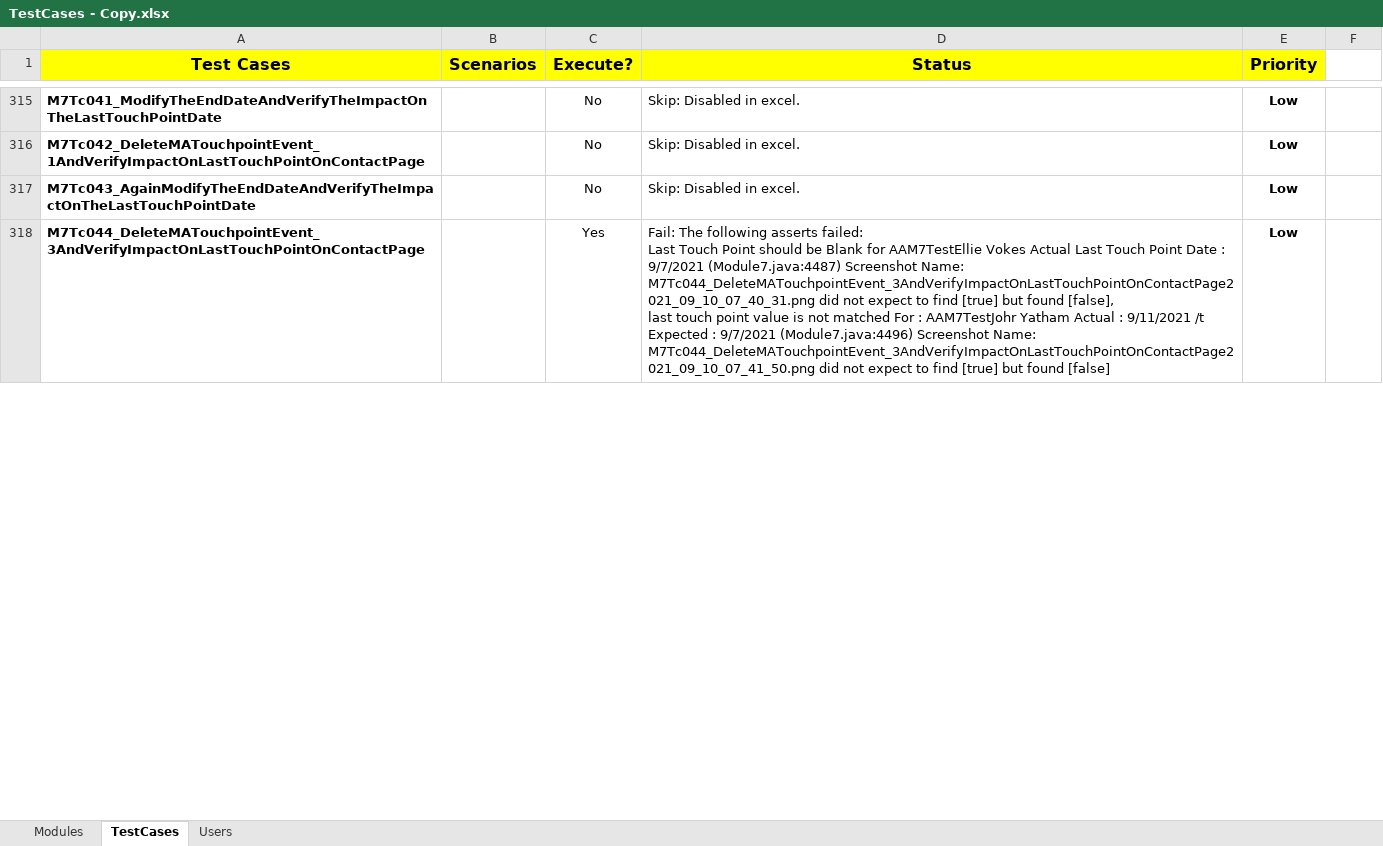
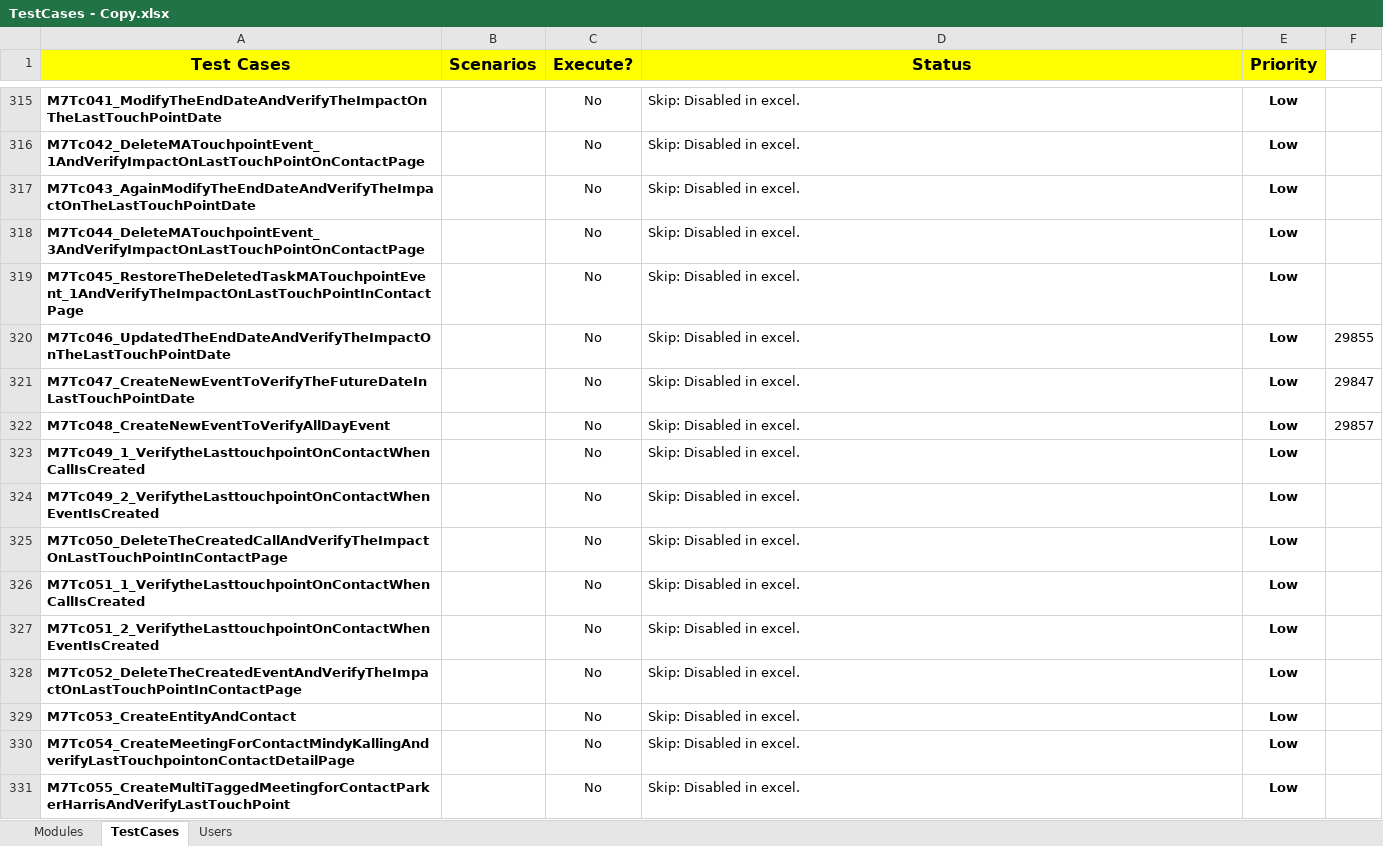
Before and after one commit to NitinNavatar/PE4.7, an Excel workbook: TestCases - Copy.xlsx, sheet TestCases, drawn as a sheet; only a part is shown, gaps mark what is left out; values as stored, in another font and other column widths than the file's, no borders; conditional formats not drawn; ↵ is a line break in a cell; the diff covers the shown part only; the diff names each change by its address in the sheet, - before the commit and + after, or states it on an @@ line.

Commit message:
Updated Excel for Module 7 TC045-055
Signed-off-by: Azhar

```diff
--- a/TestCases - Copy.xlsx (sheet TestCases)
+++ b/TestCases - Copy.xlsx (sheet TestCases)
-C318 (Execute?): Yes
+C318 (Execute?): No
-D318 (Status): Fail: The following asserts failed: ↵ Last Touch Point should be Blank for AAM7TestEllie Vokes Actual Last Touch Point Date : 9/7/2021 (Module7.java:4487) Screenshot Name: M7Tc044_DeleteMATouchpointEvent_3AndVerifyImpactOnLastTouchPointOnContactPage2021_09_10_07_40_31.png did not expect to find [true] but found [false], ↵ last touch point value is not matched For : AAM7TestJohr Yatham Actual : 9/11/2021 /t Expected : 9/7/2021 (Module7.java:4496) Screenshot Name: M7Tc044_DeleteMATouchpointEvent_3AndVerifyImpactOnLastTouchPointOnContactPage2021_09_10_07_41_50.png did not expect to find [true] but found [false]
+D318 (Status): Skip: Disabled in excel.
+row 319: M7Tc045_RestoreTheDeletedTaskMATouchpointEvent_1AndVerifyTheImpactOnLastTouchPointInContactPage |  | No | Skip: Disabled in excel. | Low
+row 320: M7Tc046_UpdatedTheEndDateAndVerifyTheImpactOnTheLastTouchPointDate |  | No | Skip: Disabled in excel. | Low | 29855
+row 321: M7Tc047_CreateNewEventToVerifyTheFutureDateInLastTouchPointDate |  | No | Skip: Disabled in excel. | Low | 29847
+row 322: M7Tc048_CreateNewEventToVerifyAllDayEvent |  | No | Skip: Disabled in excel. | Low | 29857
+row 323: M7Tc049_1_VerifytheLasttouchpointOnContactWhenCallIsCreated |  | No | Skip: Disabled in excel. | Low
+row 324: M7Tc049_2_VerifytheLasttouchpointOnContactWhenEventIsCreated |  | No | Skip: Disabled in excel. | Low
+row 325: M7Tc050_DeleteTheCreatedCallAndVerifyTheImpactOnLastTouchPointInContactPage |  | No | Skip: Disabled in excel. | Low
+row 326: M7Tc051_1_VerifytheLasttouchpointOnContactWhenCallIsCreated |  | No | Skip: Disabled in excel. | Low
+row 327: M7Tc051_2_VerifytheLasttouchpointOnContactWhenEventIsCreated |  | No | Skip: Disabled in excel. | Low
+row 328: M7Tc052_DeleteTheCreatedEventAndVerifyTheImpactOnLastTouchPointInContactPage |  | No | Skip: Disabled in excel. | Low
+row 329: M7Tc053_CreateEntityAndContact |  | No | Skip: Disabled in excel. | Low
+row 330: M7Tc054_CreateMeetingForContactMindyKallingAndverifyLastTouchpointonContactDetailPage |  | No | Skip: Disabled in excel. | Low
+row 331: M7Tc055_CreateMultiTaggedMeetingforContactParkerHarrisAndVerifyLastTouchPoint |  | No | Skip: Disabled in excel. | Low
```
Also changed, not shown: 3 added rows, 1 edited cell and cell formats elsewhere in this sheet, sheet Modules, Phase1DataSheet - Copy.xlsx, Phase1DataSheet.xlsx, 1 other file.
